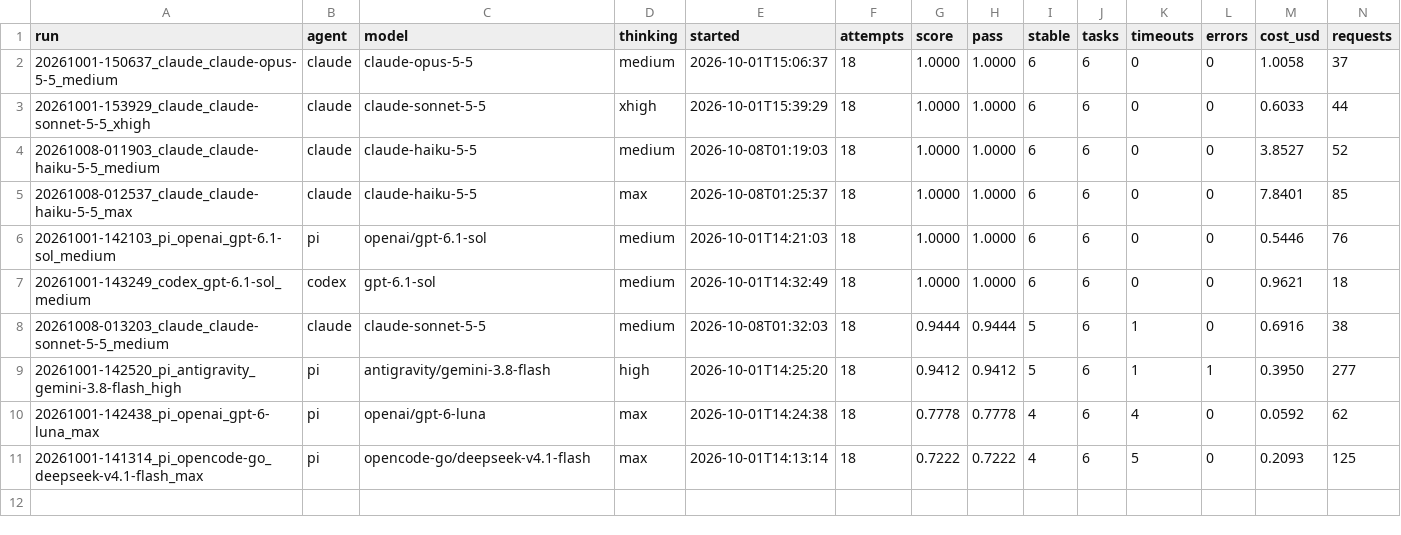
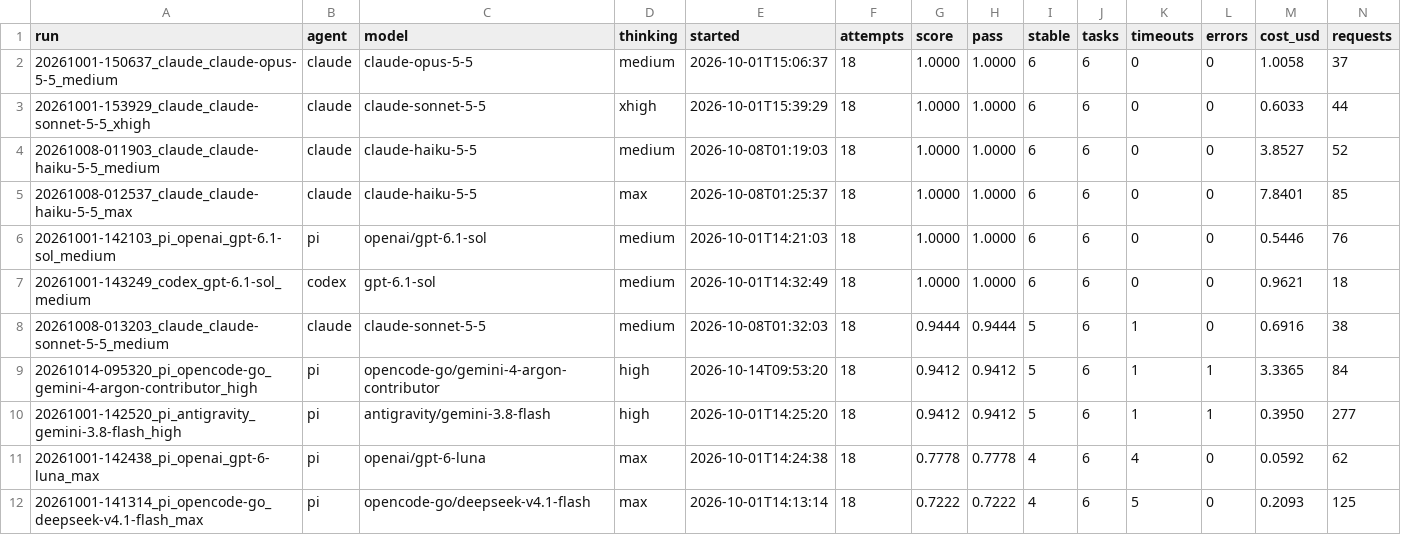
Before and after one commit to Th1nhNg0/benchmax, a TSV file: results.tsv, drawn as a sheet; only a part is shown; rows hold the shown columns only; the diff names each change by its address in the sheet, - before the commit and + after, or states it on an @@ line.

Commit message:
Benchmark Gemini Argon on OpenCode Go with updated Pi

```diff
--- a/results.tsv
+++ b/results.tsv
+row 9: 20261014-095320_pi_opencode-go_gemini-4-argon-contributor_high | pi | opencode-go/gemini-4-argon-contributor | high | 2026-10-14T09:53:20 | 18 | 0.9412 | 0.9412 | 5 | 6 | 1 | 1 | 3.3365 | 84
```
Also changed, not shown: 6 other files.
